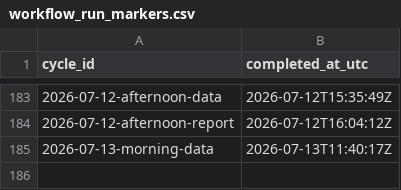
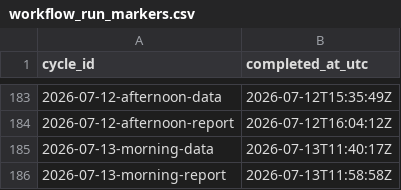
Before and after one commit to DBLQA90/qualar_matosinhos, a CSV file: data/workflow_run_markers.csv, drawn as a sheet; only a part is shown, gaps mark what is left out; the diff names each change by its address in the sheet, - before the commit and + after, or states it on an @@ line.

```diff
--- a/data/workflow_run_markers.csv
+++ b/data/workflow_run_markers.csv
+row 186: 2026-07-13-morning-report | 2026-07-13T11:58:58Z
```
Also changed, not shown: data/pipeline_source_status.csv, data/pipeline_source_status_latest.csv.
